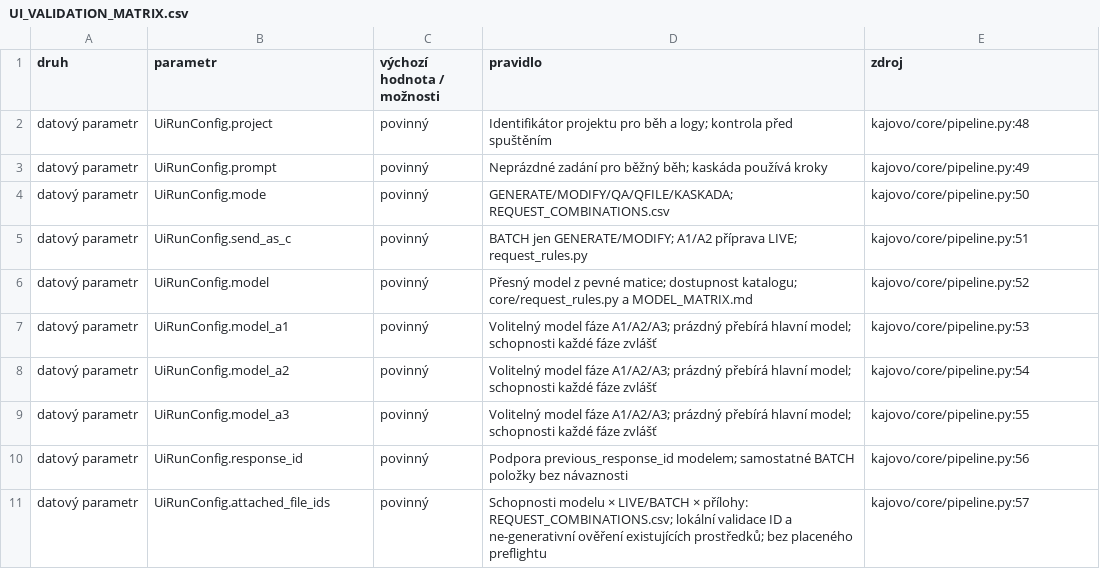
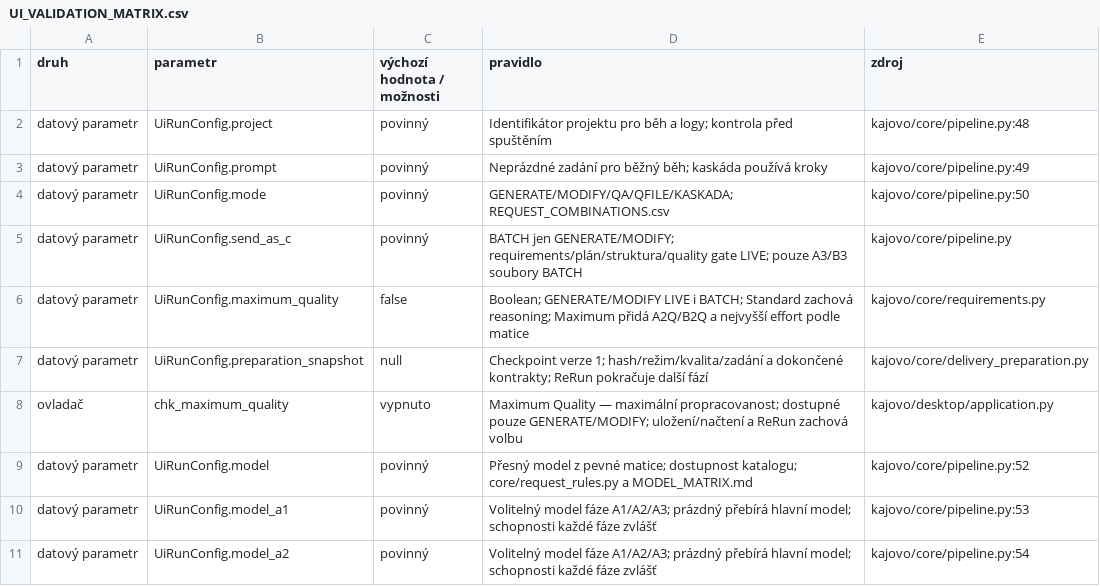
Before and after one commit to karelmartinek-a11y/KajovoNG, a CSV file: docs/UI_VALIDATION_MATRIX.csv, drawn as a sheet; only a part is shown; the shorter side is filled out with more unchanged rows.

```diff
--- a/docs/UI_VALIDATION_MATRIX.csv
+++ b/docs/UI_VALIDATION_MATRIX.csv
@@ -4,3 +4,6 @@ datový parametr,UiRunConfig.prompt,povinný,Neprázdné zadání pro běžný b
 datový parametr,UiRunConfig.mode,povinný,GENERATE/MODIFY/QA/QFILE/KASKADA; REQUEST_COMBINATIONS.csv,kajovo/core/pipeline.py:50
-datový parametr,UiRunConfig.send_as_c,povinný,BATCH jen GENERATE/MODIFY; A1/A2 příprava LIVE; request_rules.py,kajovo/core/pipeline.py:51
+datový parametr,UiRunConfig.send_as_c,povinný,BATCH jen GENERATE/MODIFY; requirements/plán/struktura/quality gate LIVE; pouze A3/B3 soubory BATCH,kajovo/core/pipeline.py
+datový parametr,UiRunConfig.maximum_quality,false,Boolean; GENERATE/MODIFY LIVE i BATCH; Standard zachová reasoning; Maximum přidá A2Q/B2Q a nejvyšší effort podle matice,kajovo/core/requirements.py
+datový parametr,UiRunConfig.preparation_snapshot,null,Checkpoint verze 1; hash/režim/kvalita/zadání a dokončené kontrakty; ReRun pokračuje další fází,kajovo/core/delivery_preparation.py
+ovladač,chk_maximum_quality,vypnuto,Maximum Quality — maximální propracovanost; dostupné pouze GENERATE/MODIFY; uložení/načtení a ReRun zachová volbu,kajovo/desktop/application.py
 datový parametr,UiRunConfig.model,povinný,Přesný model z pevné matice; dostupnost katalogu; core/request_rules.py a MODEL_MATRIX.md,kajovo/core/pipeline.py:52
```
Also changed, not shown: docs/REQUEST_COMBINATIONS.csv, 38 other files.
